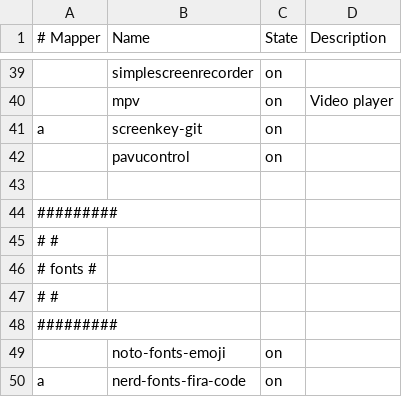
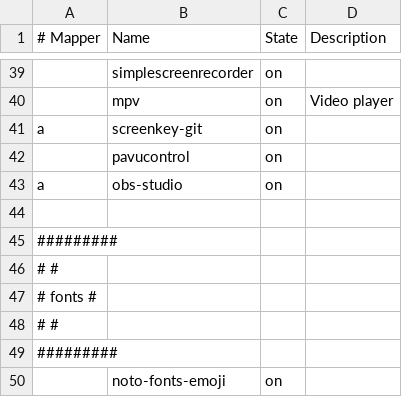
Before and after one commit to cabaalexander/dotfiles, a CSV file: config/apps-ui.csv, drawn as a sheet; only a part is shown, gaps mark what is left out; the shorter side is filled out with more unchanged rows; the diff names each change by its address in the sheet, - before the commit and + after, or states it on an @@ line.

```diff
--- a/config/apps-ui.csv
+++ b/config/apps-ui.csv
+row 43: a | obs-studio | on
```
Also changed, not shown: config/apps-common.csv.
